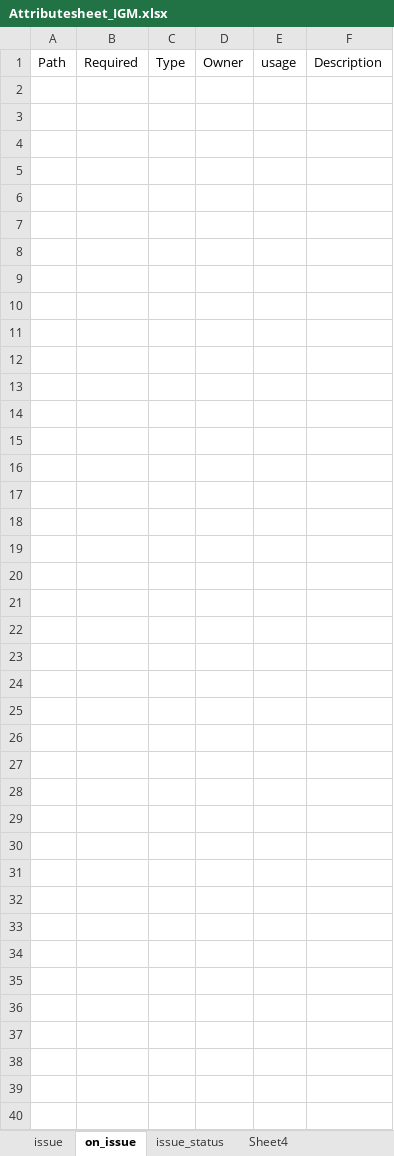
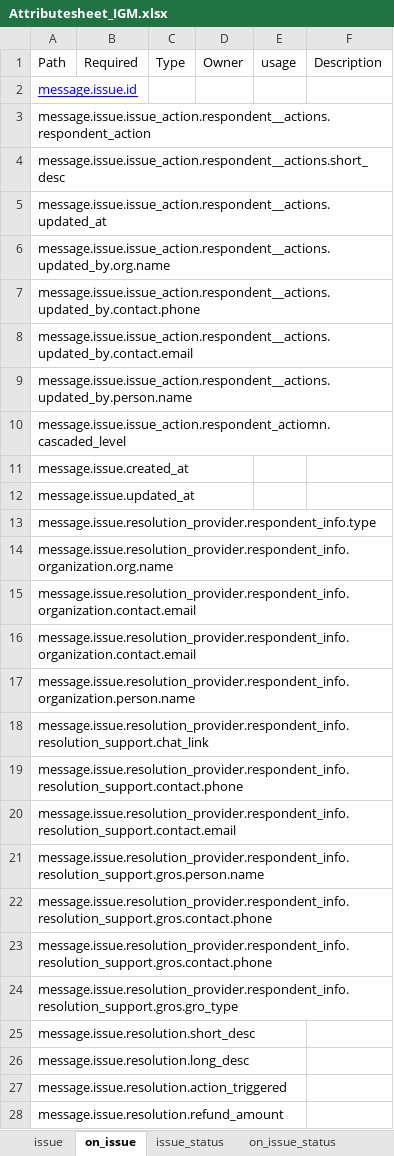
Before and after one commit to sandeepshahi/ONDC-NTS-Specifications, an Excel workbook: Attributesheet_IGM.xlsx, sheet on_issue, drawn as a sheet; values as stored, in another font and other column widths than the file's, no borders; charts and pictures not drawn; the diff names each change by its address in the sheet, - before the commit and + after, or states it on an @@ line.

```diff
--- a/Attributesheet_IGM.xlsx (sheet on_issue)
+++ b/Attributesheet_IGM.xlsx (sheet on_issue)
-sheet tab: Sheet4
+sheet tab: on_issue_status
+row 2: message.issue.id
+row 3: message.issue.issue_action.respondent__actions.respondent_action
+row 4: message.issue.issue_action.respondent__actions.short_desc
+row 5: message.issue.issue_action.respondent__actions.updated_at
+row 6: message.issue.issue_action.respondent__actions.updated_by.org.name
+row 7: message.issue.issue_action.respondent__actions.updated_by.contact.phone
+row 8: message.issue.issue_action.respondent__actions.updated_by.contact.email
+row 9: message.issue.issue_action.respondent__actions.updated_by.person.name
+row 10: message.issue.issue_action.respondent_actiomn.cascaded_level
+row 11: message.issue.created_at
+row 12: message.issue.updated_at
+row 13: message.issue.resolution_provider.respondent_info.type
+row 14: message.issue.resolution_provider.respondent_info.organization.org.name
+row 15: message.issue.resolution_provider.respondent_info.organization.contact.email
+row 16: message.issue.resolution_provider.respondent_info.organization.contact.email
+row 17: message.issue.resolution_provider.respondent_info.organization.person.name
+row 18: message.issue.resolution_provider.respondent_info.resolution_support.chat_link
+row 19: message.issue.resolution_provider.respondent_info.resolution_support.contact.phone
+row 20: message.issue.resolution_provider.respondent_info.resolution_support.contact.email
+row 21: message.issue.resolution_provider.respondent_info.resolution_support.gros.person.name
+row 22: message.issue.resolution_provider.respondent_info.resolution_support.gros.contact.phone
+row 23: message.issue.resolution_provider.respondent_info.resolution_support.gros.contact.phone
+row 24: message.issue.resolution_provider.respondent_info.resolution_support.gros.gro_type
+row 25: message.issue.resolution.short_desc
+row 26: message.issue.resolution.long_desc
+row 27: message.issue.resolution.action_triggered
+row 28: message.issue.resolution.refund_amount
```
Also changed, not shown: sheet on_issue_status, sheet issue_status, 11 other files.
